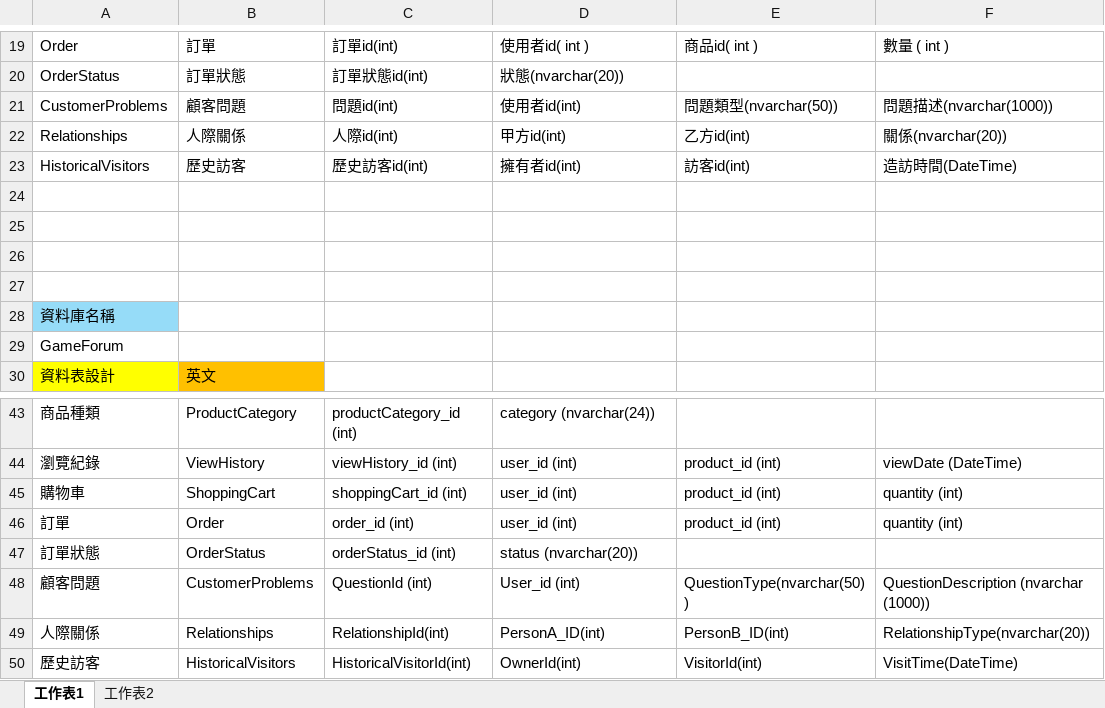
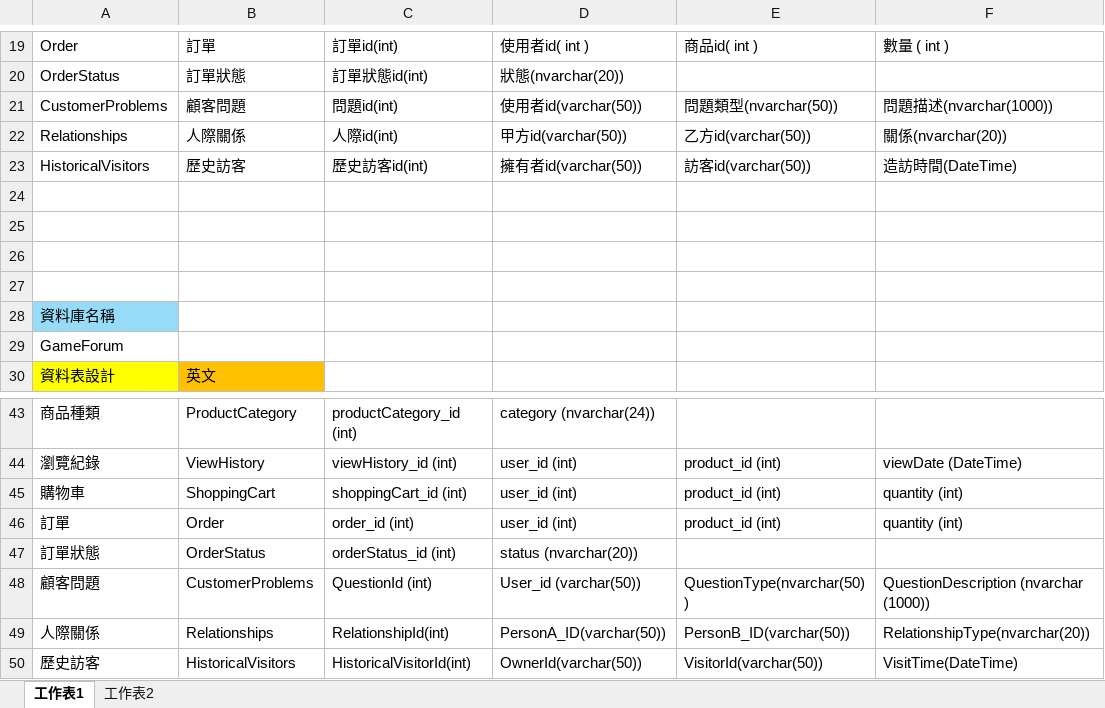
Before and after one commit to tim93009/FinalProject_GameForum, an Excel workbook: docs/database/Final/SQL_Final.xlsx, sheet 工作表1, drawn as a sheet; only a part is shown, gaps mark what is left out; values as stored, in another font and other column widths than the file's, no borders; the diff names each change by its address in the sheet, - before the commit and + after, or states it on an @@ line.

```diff
--- a/docs/database/Final/SQL_Final.xlsx (sheet 工作表1)
+++ b/docs/database/Final/SQL_Final.xlsx (sheet 工作表1)
-D21: 使用者id(int)
+D21: 使用者id(varchar(50))
-D22: 甲方id(int)
+D22: 甲方id(varchar(50))
-E22: 乙方id(int)
+E22: 乙方id(varchar(50))
-D23: 擁有者id(int)
+D23: 擁有者id(varchar(50))
-E23: 訪客id(int)
+E23: 訪客id(varchar(50))
-D48: User_id (int)
+D48: User_id (varchar(50))
-D49: PersonA_ID(int)
+D49: PersonA_ID(varchar(50))
-E49: PersonB_ID(int)
+E49: PersonB_ID(varchar(50))
-D50: OwnerId(int)
+D50: OwnerId(varchar(50))
-E50: VisitorId(int)
+E50: VisitorId(varchar(50))
```
Also changed, not shown: 1 other file.
